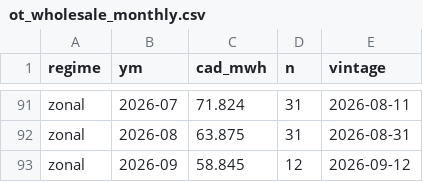
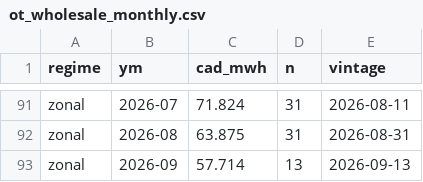
Before and after one commit to bnkim192/ieso-harvester, a CSV file: ot_wholesale_monthly.csv, drawn as a sheet; only a part is shown, gaps mark what is left out.

```diff
--- a/ot_wholesale_monthly.csv
+++ b/ot_wholesale_monthly.csv
@@ -92,2 +92,2 @@ zonal,2026-07,71.824,31,2026-08-11
 zonal,2026-08,63.875,31,2026-08-31
-zonal,2026-09,58.845,12,2026-09-12
+zonal,2026-09,57.714,13,2026-09-13
```
Also changed, not shown: 2 other files.
